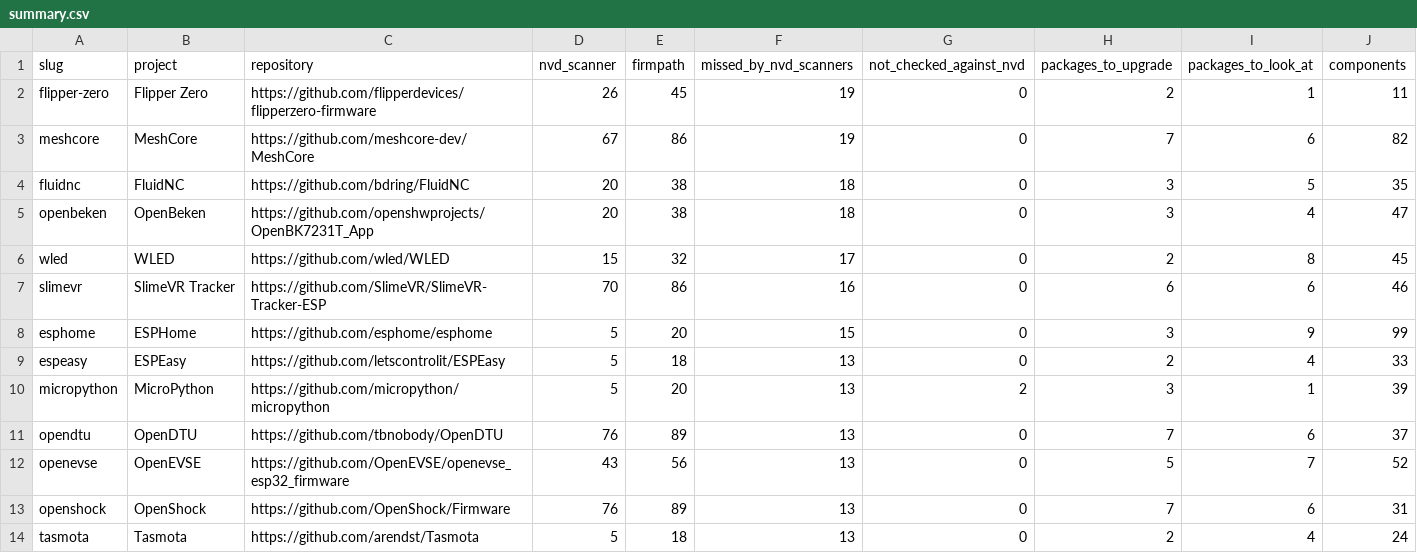
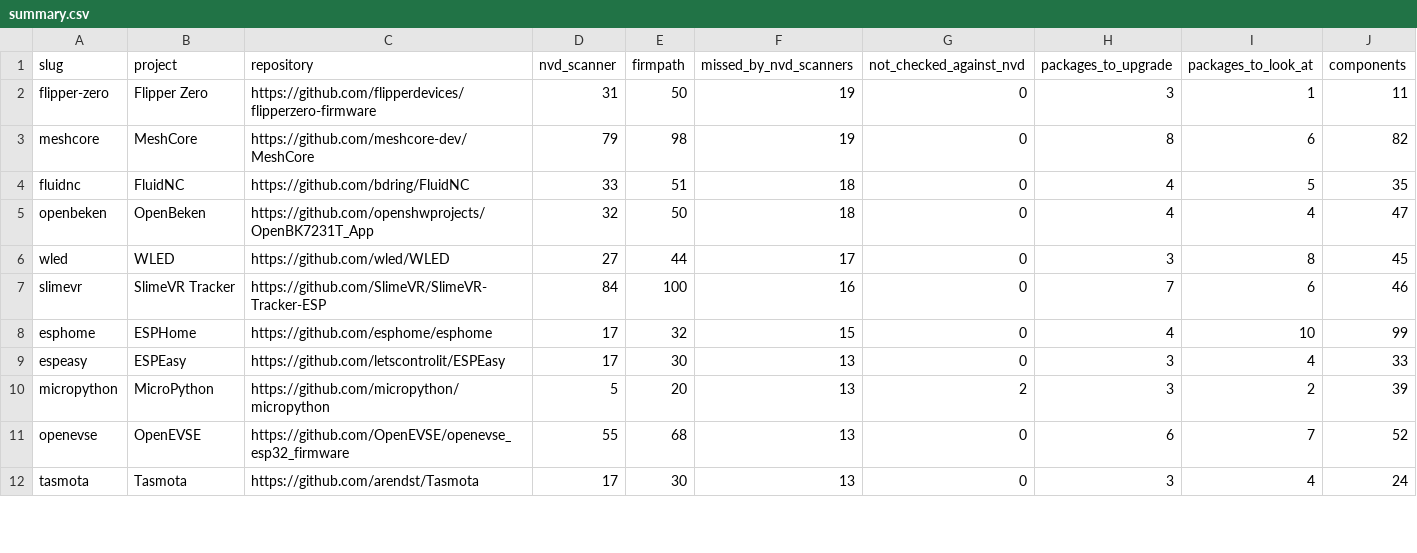
Before and after one commit to firmpath/firmware-reports, a CSV file: summary.csv, drawn as a sheet; only a part is shown; the diff covers the shown part only.

```diff
--- a/summary.csv
+++ b/summary.csv
@@ -1,14 +1,12 @@
 slug,project,repository,nvd_scanner,firmpath,missed_by_nvd_scanners,not_checked_against_nvd,packages_to_upgrade,packages_to_look_at,components
-flipper-zero,Flipper Zero,https://github.com/flipperdevices/flipperzero-firmware,26,45,19,0,2,1,11
-meshcore,MeshCore,https://github.com/meshcore-dev/MeshCore,67,86,19,0,7,6,82
-fluidnc,FluidNC,https://github.com/bdring/FluidNC,20,38,18,0,3,5,35
-openbeken,OpenBeken,https://github.com/openshwprojects/OpenBK7231T_App,20,38,18,0,3,4,47
-wled,WLED,https://github.com/wled/WLED,15,32,17,0,2,8,45
-slimevr,SlimeVR Tracker,https://github.com/SlimeVR/SlimeVR-Tracker-ESP,70,86,16,0,6,6,46
-esphome,ESPHome,https://github.com/esphome/esphome,5,20,15,0,3,9,99
-espeasy,ESPEasy,https://github.com/letscontrolit/ESPEasy,5,18,13,0,2,4,33
-micropython,MicroPython,https://github.com/micropython/micropython,5,20,13,2,3,1,39
-opendtu,OpenDTU,https://github.com/tbnobody/OpenDTU,76,89,13,0,7,6,37
-openevse,OpenEVSE,https://github.com/OpenEVSE/openevse_esp32_firmware,43,56,13,0,5,7,52
-openshock,OpenShock,https://github.com/OpenShock/Firmware,76,89,13,0,7,6,31
-tasmota,Tasmota,https://github.com/arendst/Tasmota,5,18,13,0,2,4,24
+flipper-zero,Flipper Zero,https://github.com/flipperdevices/flipperzero-firmware,31,50,19,0,3,1,11
+meshcore,MeshCore,https://github.com/meshcore-dev/MeshCore,79,98,19,0,8,6,82
+fluidnc,FluidNC,https://github.com/bdring/FluidNC,33,51,18,0,4,5,35
+openbeken,OpenBeken,https://github.com/openshwprojects/OpenBK7231T_App,32,50,18,0,4,4,47
+wled,WLED,https://github.com/wled/WLED,27,44,17,0,3,8,45
+slimevr,SlimeVR Tracker,https://github.com/SlimeVR/SlimeVR-Tracker-ESP,84,100,16,0,7,6,46
+esphome,ESPHome,https://github.com/esphome/esphome,17,32,15,0,4,10,99
+espeasy,ESPEasy,https://github.com/letscontrolit/ESPEasy,17,30,13,0,3,4,33
+micropython,MicroPython,https://github.com/micropython/micropython,5,20,13,2,3,2,39
+openevse,OpenEVSE,https://github.com/OpenEVSE/openevse_esp32_firmware,55,68,13,0,6,7,52
+tasmota,Tasmota,https://github.com/arendst/Tasmota,17,30,13,0,3,4,24
```
Also changed, not shown: 2 added rows and 8 edited cells elsewhere in this file, 18 other files.
